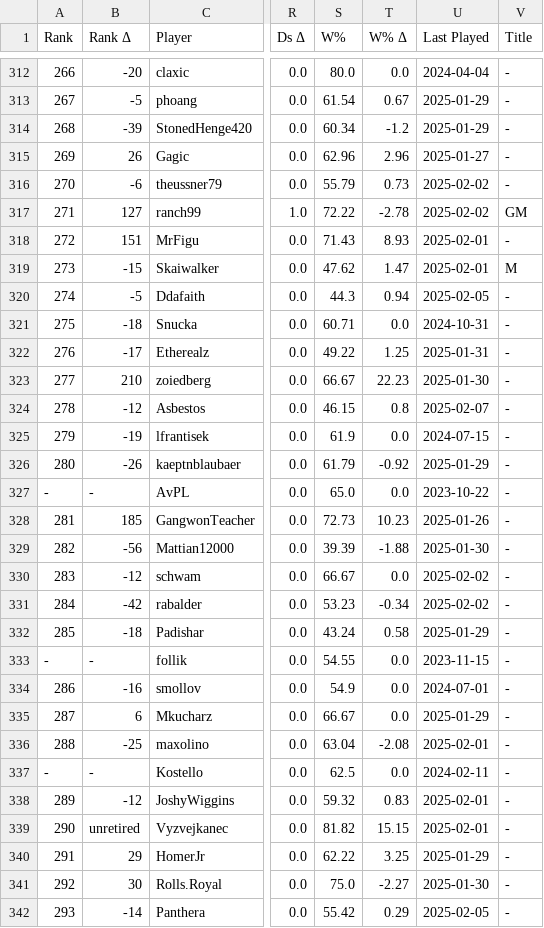
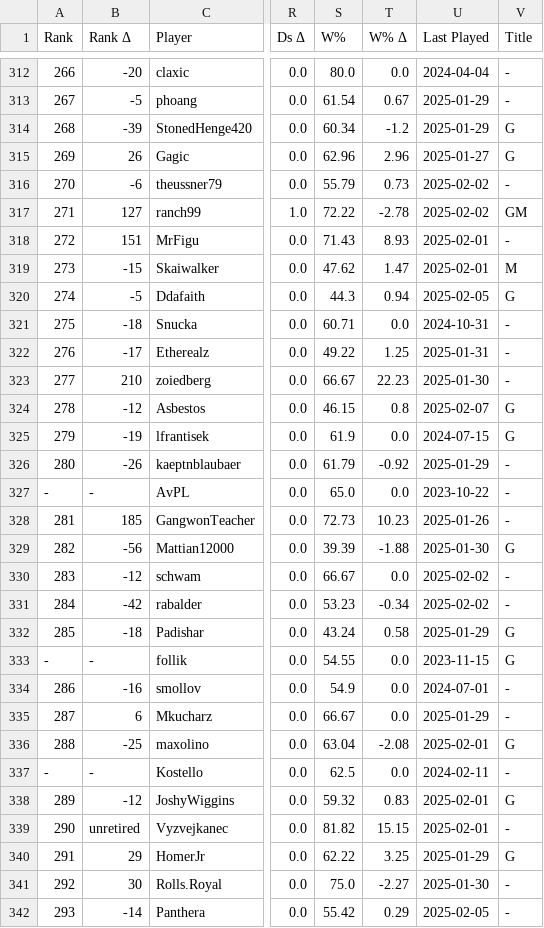
Before and after one commit to ausberg/tta_ratings, a CSV file: ratings/ratings_2p.csv, drawn as a sheet; only a part is shown, gaps mark what is left out; the diff covers the shown part only; the diff names each change by its address in the sheet, - before the commit and + after, or states it on an @@ line.

Commit message:
Add Gold titles

```diff
--- a/ratings/ratings_2p.csv
+++ b/ratings/ratings_2p.csv
-V314:V315 (Title): -
+V314:V315 (Title): G
-V320 (Title): -
+V320 (Title): G
-V324:V325 (Title): -
+V324:V325 (Title): G
-V329 (Title): -
+V329 (Title): G
-V332:V333 (Title): -
+V332:V333 (Title): G
-V336 (Title): -
+V336 (Title): G
-V338 (Title): -
+V338 (Title): G
-V340 (Title): -
+V340 (Title): G
```
Also changed, not shown: 181 edited cells elsewhere in this file, ratings/ratings_3p.csv, ratings/ratings_4p.csv, 4 other files.
